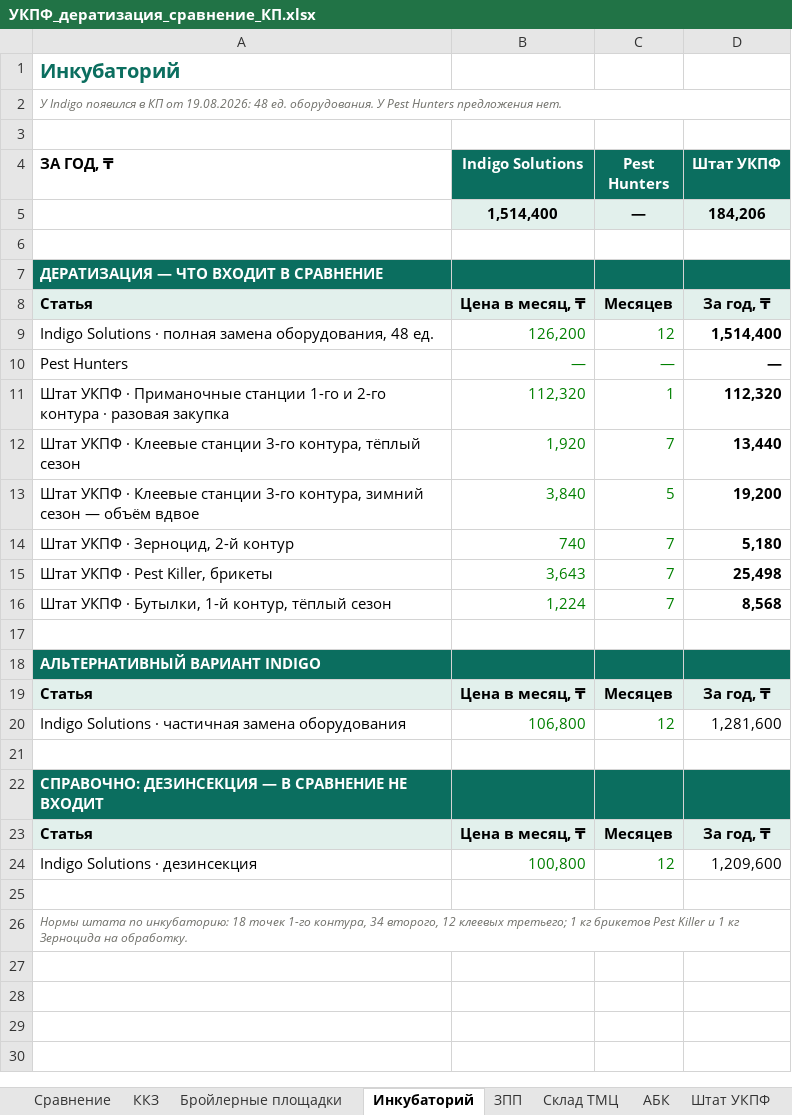
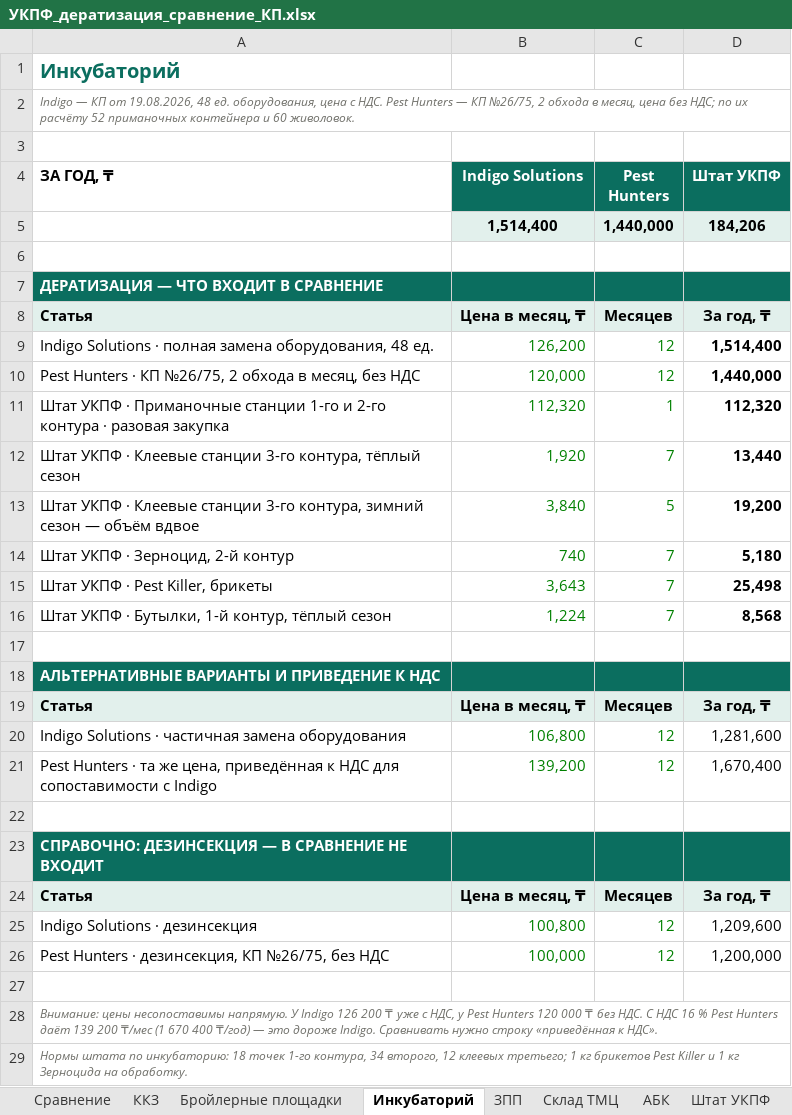
Before and after one commit to alibeksailaubaev-cmd/Periscope-2.0, an Excel workbook: reports/УКПФ_дератизация_сравнение_КП.xlsx, sheet Инкубаторий, drawn as a sheet; values as stored, in another font and other column widths than the file's, no borders; removed rows and columns are numbered as before the commit, all else as after; the diff names each change by its address in the sheet, - before the commit and + after, or states it on an @@ line.

```diff
--- a/reports/УКПФ_дератизация_сравнение_КП.xlsx (sheet Инкубаторий)
+++ b/reports/УКПФ_дератизация_сравнение_КП.xlsx (sheet Инкубаторий)
-A2 (ЗА ГОД, ₸): У Indigo появился в КП от 19.08.2026: 48 ед. оборудования. У Pest Hunters предложения нет.
+A2 (ЗА ГОД, ₸): Indigo — КП от 19.08.2026, 48 ед. оборудования, цена с НДС. Pest Hunters — КП №26/75, 2 обхода в месяц, цена без НДС; по их расчёту 52 приманочных контейнера и 60 живоловок.
-C5 (Pest Hunters): —
+C5 (Pest Hunters): 1,440,000
-row 10: Pest Hunters | — | — | —
+row 10: Pest Hunters · КП №26/75, 2 обхода в месяц, без НДС | 120,000 | 12 | 1,440,000
-A18 (ЗА ГОД, ₸): АЛЬТЕРНАТИВНЫЙ ВАРИАНТ INDIGO
+A18 (ЗА ГОД, ₸): АЛЬТЕРНАТИВНЫЕ ВАРИАНТЫ И ПРИВЕДЕНИЕ К НДС
+row 21: Pest Hunters · та же цена, приведённая к НДС для сопоставимости с Indigo | 139,200 | 12 | 1,670,400
+row 26: Pest Hunters · дезинсекция, КП №26/75, без НДС | 100,000 | 12 | 1,200,000
+row 28: Внимание: цены несопоставимы напрямую. У Indigo 126 200 ₸ уже с НДС, у Pest Hunters 120 000 ₸ без НДС. С НДС 16 % Pest Hunters даёт 139 200 ₸/мес (1 670 400 ₸/год) — это дороже Indigo. Сравнивать нужно строку «приведённая к НДС».
```
Also changed, not shown: sheet Склад ТМЦ, sheet Данные, sheet Сравнение, formulas that keep their value.
